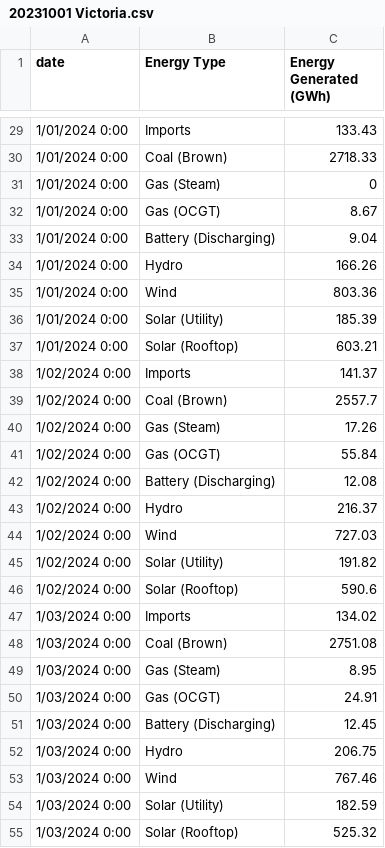
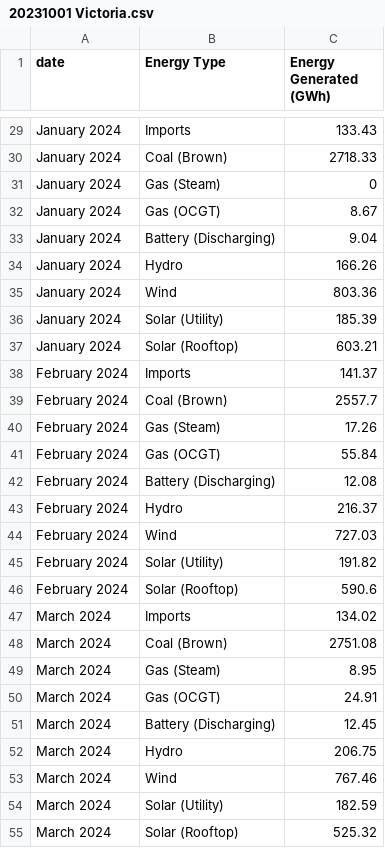
Before and after one commit to stephgmj/3179, a CSV file: 20231001 Victoria.csv, drawn as a sheet; only a part is shown, gaps mark what is left out; the diff covers the shown part only.

```diff
--- a/20231001 Victoria.csv
+++ b/20231001 Victoria.csv
@@ -29,27 +29,27 @@
-1/01/2024 0:00,Imports,133.43
-1/01/2024 0:00,Coal (Brown),2718.33
-1/01/2024 0:00,Gas (Steam),0
-1/01/2024 0:00,Gas (OCGT),8.67
-1/01/2024 0:00,Battery (Discharging),9.04
-1/01/2024 0:00,Hydro,166.26
-1/01/2024 0:00,Wind,803.36
-1/01/2024 0:00,Solar (Utility),185.39
-1/01/2024 0:00,Solar (Rooftop),603.21
-1/02/2024 0:00,Imports,141.37
-1/02/2024 0:00,Coal (Brown),2557.7
-1/02/2024 0:00,Gas (Steam),17.26
-1/02/2024 0:00,Gas (OCGT),55.84
-1/02/2024 0:00,Battery (Discharging),12.08
-1/02/2024 0:00,Hydro,216.37
-1/02/2024 0:00,Wind,727.03
-1/02/2024 0:00,Solar (Utility),191.82
-1/02/2024 0:00,Solar (Rooftop),590.6
-1/03/2024 0:00,Imports,134.02
-1/03/2024 0:00,Coal (Brown),2751.08
-1/03/2024 0:00,Gas (Steam),8.95
-1/03/2024 0:00,Gas (OCGT),24.91
-1/03/2024 0:00,Battery (Discharging),12.45
-1/03/2024 0:00,Hydro,206.75
-1/03/2024 0:00,Wind,767.46
-1/03/2024 0:00,Solar (Utility),182.59
-1/03/2024 0:00,Solar (Rooftop),525.32
+January 2024,Imports,133.43
+January 2024,Coal (Brown),2718.33
+January 2024,Gas (Steam),0
+January 2024,Gas (OCGT),8.67
+January 2024,Battery (Discharging),9.04
+January 2024,Hydro,166.26
+January 2024,Wind,803.36
+January 2024,Solar (Utility),185.39
+January 2024,Solar (Rooftop),603.21
+February 2024,Imports,141.37
+February 2024,Coal (Brown),2557.7
+February 2024,Gas (Steam),17.26
+February 2024,Gas (OCGT),55.84
+February 2024,Battery (Discharging),12.08
+February 2024,Hydro,216.37
+February 2024,Wind,727.03
+February 2024,Solar (Utility),191.82
+February 2024,Solar (Rooftop),590.6
+March 2024,Imports,134.02
+March 2024,Coal (Brown),2751.08
+March 2024,Gas (Steam),8.95
+March 2024,Gas (OCGT),24.91
+March 2024,Battery (Discharging),12.45
+March 2024,Hydro,206.75
+March 2024,Wind,767.46
+March 2024,Solar (Utility),182.59
+March 2024,Solar (Rooftop),525.32
```
Also changed, not shown: 9 removed rows and 81 edited cells elsewhere in this file.
